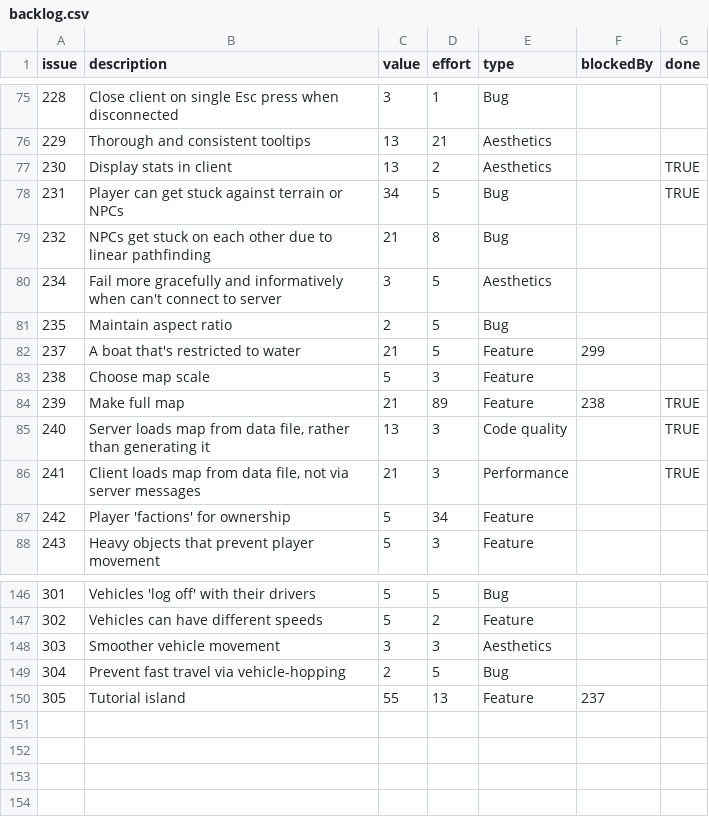
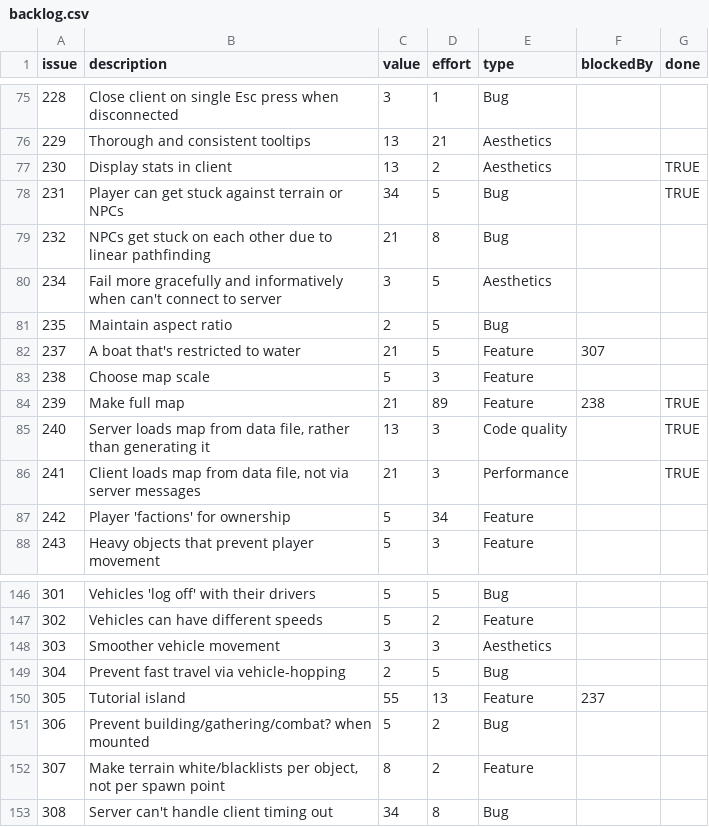
Before and after one commit to timgurto/Hellas, a CSV file: doc/backlog/backlog.csv, drawn as a sheet; only a part is shown, gaps mark what is left out.

```diff
--- a/doc/backlog/backlog.csv
+++ b/doc/backlog/backlog.csv
@@ -81,3 +81,3 @@ issue,description,value,effort,type,blockedBy,done
 235,Maintain aspect ratio,2,5,Bug,,
-237,A boat that's restricted to water,21,5,Feature,299,
+237,A boat that's restricted to water,21,5,Feature,307,
 238,Choose map scale,5,3,Feature,,
@@ -150 +150,4 @@ issue,description,value,effort,type,blockedBy,done
 305,Tutorial island,55,13,Feature,237
+306,Prevent building/gathering/combat? when mounted,5,2,Bug,
+307,"Make terrain white/blacklists per object, not per spawn point",8,2,Feature,
+308,Server can't handle client timing out,34,8,Bug,
```
Also changed, not shown: 6 other files.
